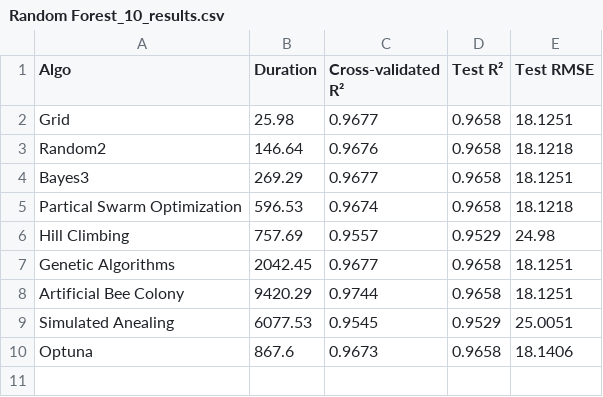
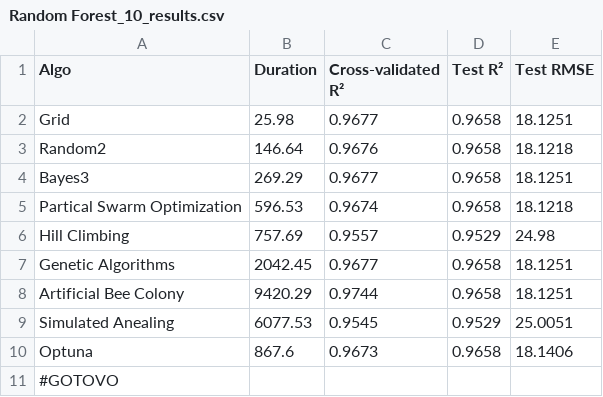
Before and after one commit to IvanNikolovBT/Optimizers-Experiments, a CSV file: Random Forest_10_results.csv, drawn as a sheet; the diff names each change by its address in the sheet, - before the commit and + after, or states it on an @@ line.

```diff
--- a/Random Forest_10_results.csv
+++ b/Random Forest_10_results.csv
+row 11: #GOTOVO
```
Also changed, not shown: Random Forest_5_results.csv, Random Forest_7_results.csv, 14 other files.
